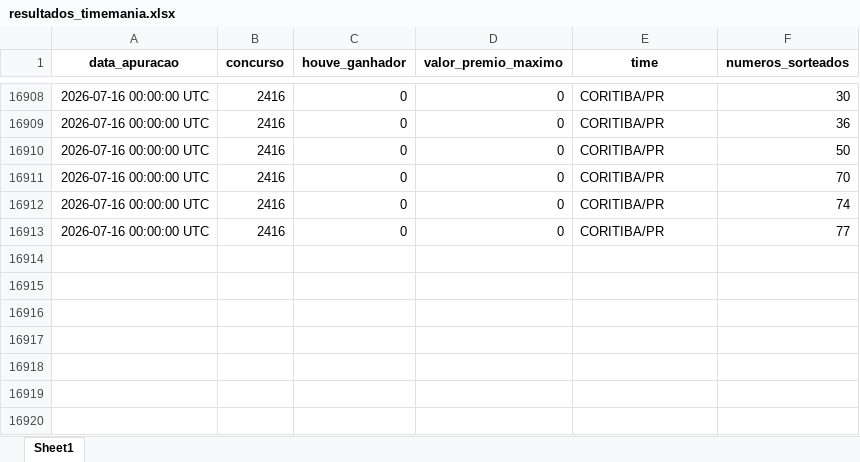
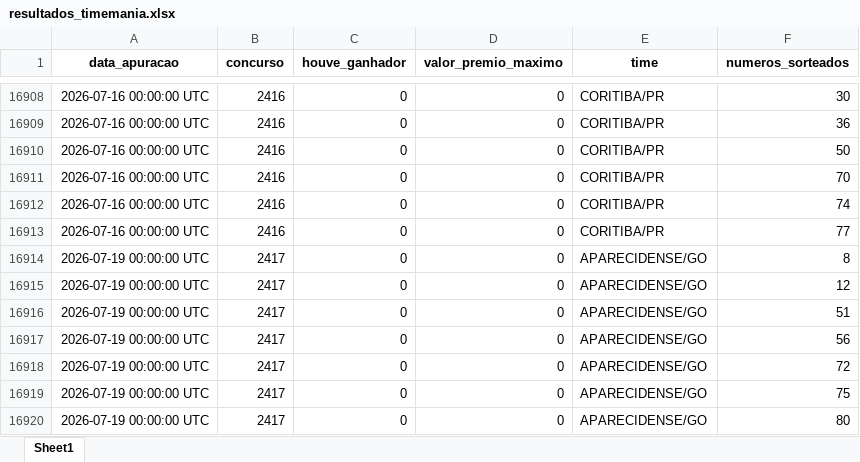
Before and after one commit to AlceuPantoni/loterrrias, an Excel workbook: data-raw/resultados_timemania.xlsx, sheet Sheet1, drawn as a sheet; only a part is shown, gaps mark what is left out; values as stored, in another font and other column widths than the file's, no borders; the diff names each change by its address in the sheet, - before the commit and + after, or states it on an @@ line.

```diff
--- a/data-raw/resultados_timemania.xlsx (sheet Sheet1)
+++ b/data-raw/resultados_timemania.xlsx (sheet Sheet1)
+row 16914: 2026-07-19 00:00:00 UTC | 2417 | 0 | 0 | APARECIDENSE/GO | 8
+row 16915: 2026-07-19 00:00:00 UTC | 2417 | 0 | 0 | APARECIDENSE/GO | 12
+row 16916: 2026-07-19 00:00:00 UTC | 2417 | 0 | 0 | APARECIDENSE/GO | 51
+row 16917: 2026-07-19 00:00:00 UTC | 2417 | 0 | 0 | APARECIDENSE/GO | 56
+row 16918: 2026-07-19 00:00:00 UTC | 2417 | 0 | 0 | APARECIDENSE/GO | 72
+row 16919: 2026-07-19 00:00:00 UTC | 2417 | 0 | 0 | APARECIDENSE/GO | 75
+row 16920: 2026-07-19 00:00:00 UTC | 2417 | 0 | 0 | APARECIDENSE/GO | 80
```
Also changed, not shown: data-raw/resultados_diadesorte.xlsx, data-raw/resultados_megasena.xlsx, 24 other files.
